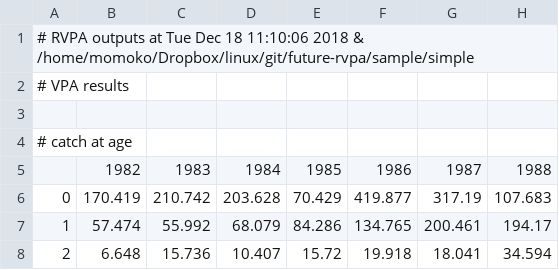
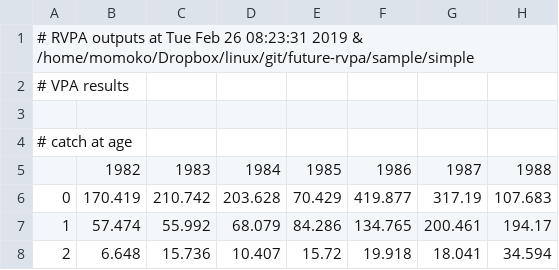
Before and after one commit to ichimomo/future-rvpa, a CSV file: sample/simple/vpa.csv, drawn as a sheet; only a part is shown; the diff names each change by its address in the sheet, - before the commit and + after, or states it on an @@ line.

```diff
--- a/sample/simple/vpa.csv
+++ b/sample/simple/vpa.csv
-A1: …at Tue Dec 18 11:10:06 2018 & /home/momoko/Dropbox/linux/git/future-rvpa/sample/simple
+A1: …at Tue Feb 26 08:23:31 2019 & /home/momoko/Dropbox/linux/git/future-rvpa/sample/simple
```
Also changed, not shown: 6 other files.
